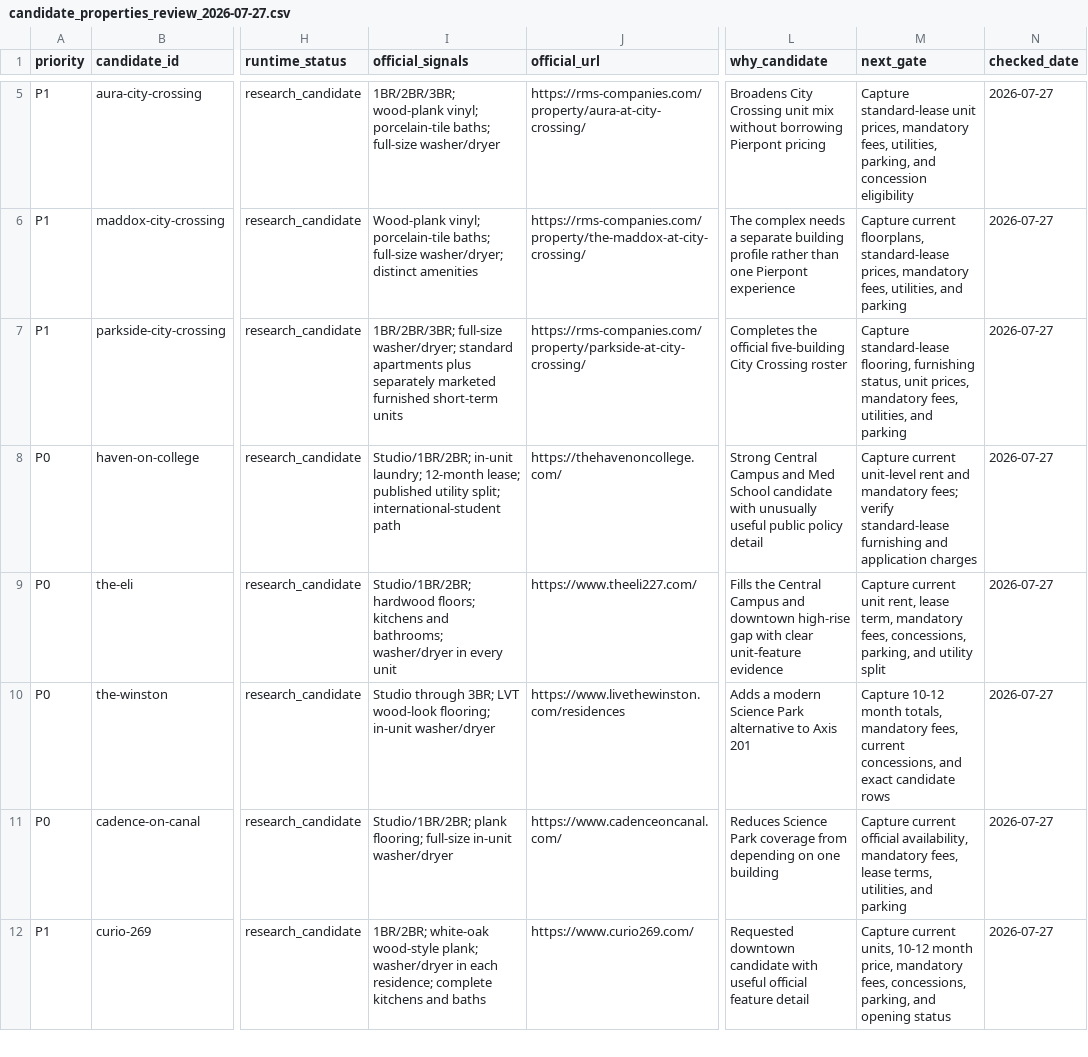
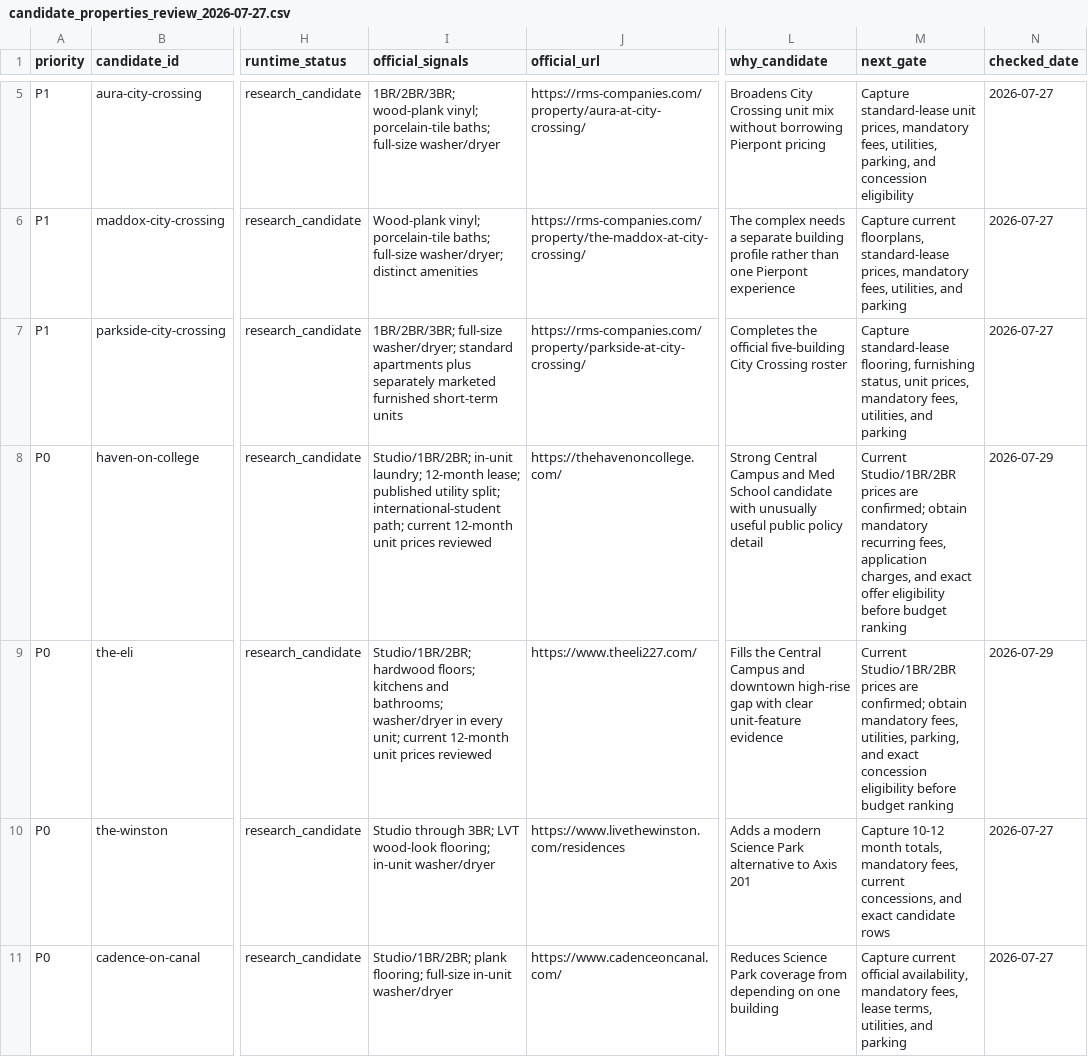
Before and after one commit to XY-Vince/nhv-apartment-fit-checker, a CSV file: data/candidate_properties_review_2026-07-27.csv, drawn as a sheet; only a part is shown, gaps mark what is left out; the shorter side is filled out with more unchanged rows; the diff names each change by its address in the sheet, - before the commit and + after, or states it on an @@ line.

```diff
--- a/data/candidate_properties_review_2026-07-27.csv
+++ b/data/candidate_properties_review_2026-07-27.csv
-I8 (official_signals): …split; international-student path
+I8 (official_signals): …split; international-student path; current 12-month unit prices reviewed
-M8 (next_gate): Capture current unit-level rent and mandatory fees; verify standard-lease furnishing and application charges
+M8 (next_gate): Current Studio/1BR/2BR prices are confirmed; obtain mandatory recurring fees, application charges, and exact offer eligibility before budget ranking
-N8:N9 (checked_date): 2026-07-27
+N8:N9 (checked_date): 2026-07-29
-I9 (official_signals): …in every unit
+I9 (official_signals): …in every unit; current 12-month unit prices reviewed
-M9 (next_gate): Capture current unit rent, lease term, mandatory fees, concessions, parking, and utility split
+M9 (next_gate): Current Studio/1BR/2BR prices are confirmed; obtain mandatory fees, utilities, parking, and exact concession eligibility before budget ranking
```
Also changed, not shown: data/availability_price_snapshot_2026-07-29.csv, 4 other files.
